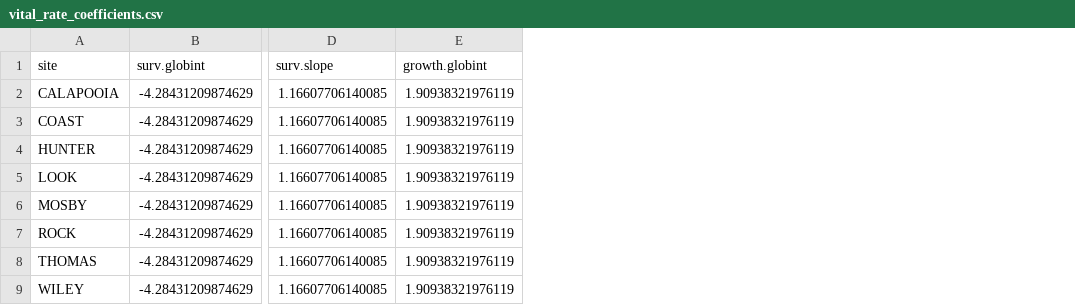
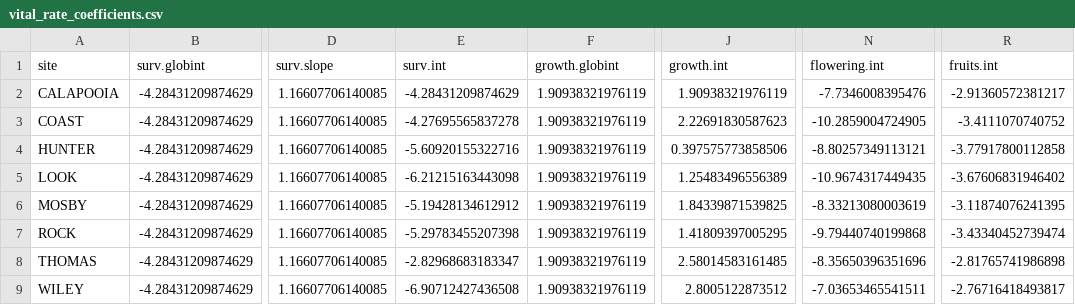
Before and after one commit to mattjbayly/transplant_analysis, a CSV file: Robjects/vital_rate_coefficients.csv, drawn as a sheet; only a part is shown, gaps mark what is left out; the diff names each change by its address in the sheet, - before the commit and + after, or states it on an @@ line.

Commit message:
redone with seema's variable names

```diff
--- a/Robjects/vital_rate_coefficients.csv
+++ b/Robjects/vital_rate_coefficients.csv
+column E (surv.int), rows 2-9: -4.28431209874629 | -4.27695565837278 | -5.60920155322716 | -6.21215163443098 | -5.19428134612912 | -5.29783455207398 | -2.82968683183347 | -6.90712427436508
+column J (growth.int), rows 2-9: 1.90938321976119 | 2.22691830587623 | 0.397575773858506 | 1.25483496556389 | 1.84339871539825 | 1.41809397005295 | 2.58014583161485 | 2.8005122873512
+column N (flowering.int), rows 2-9: -7.7346008395476 | -10.2859004724905 | -8.80257349113121 | -10.9674317449435 | -8.33213080003619 | -9.79440740199868 | -8.35650396351696 | -7.03653465541511
+column R (fruits.int), rows 2-9: -2.91360572381217 | -3.4111070740752 | -3.77917800112858 | -3.67606831946402 | -3.11874076241395 | -3.43340452739474 | -2.81765741986898 | -2.76716418493817
```
